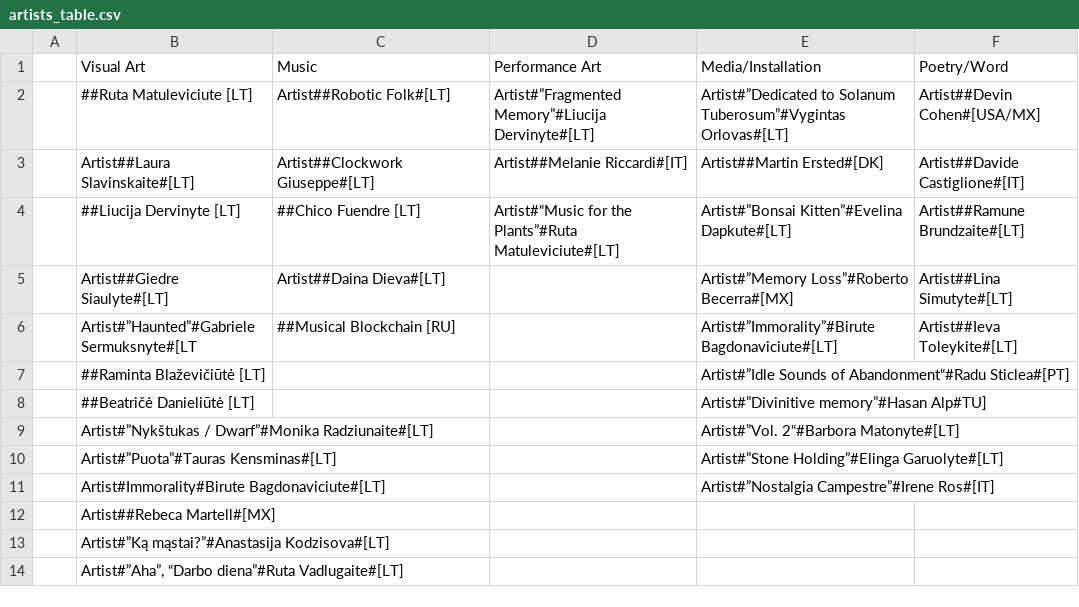
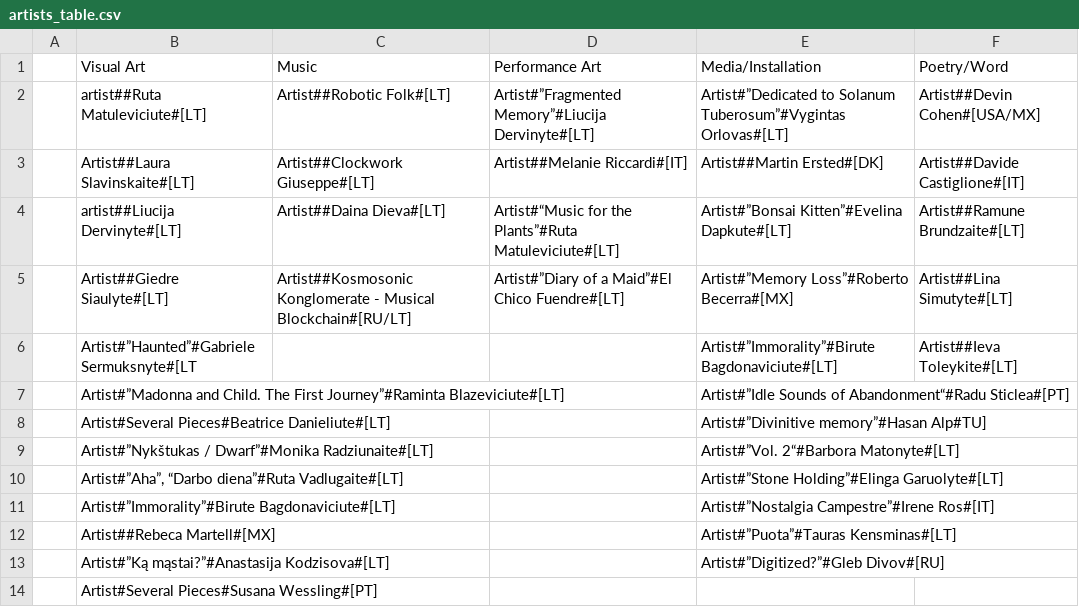
Before and after one commit to IdeasBlockLT/emem, a CSV file: static/texts/artists_table.csv, drawn as a sheet.

```diff
--- a/static/texts/artists_table.csv
+++ b/static/texts/artists_table.csv
@@ -1,14 +1,14 @@
 ;Visual Art;Music;Performance Art;Media/Installation;Poetry/Word
-;##Ruta Matuleviciute [LT];Artist##Robotic Folk#[LT];Artist#”Fragmented Memory”#Liucija Dervinyte#[LT];Artist#”Dedicated to Solanum Tuberosum”#Vygintas Orlovas#[LT];Artist##Devin Cohen#[USA/MX]
+;artist##Ruta Matuleviciute#[LT];Artist##Robotic Folk#[LT];Artist#”Fragmented Memory”#Liucija Dervinyte#[LT];Artist#”Dedicated to Solanum Tuberosum”#Vygintas Orlovas#[LT];Artist##Devin Cohen#[USA/MX]
 ;Artist##Laura Slavinskaite#[LT];Artist##Clockwork Giuseppe#[LT];Artist##Melanie Riccardi#[IT];Artist##Martin Ersted#[DK];Artist##Davide Castiglione#[IT]
-;##Liucija Dervinyte [LT];##Chico Fuendre [LT];Artist#“Music for the Plants”#Ruta Matuleviciute#[LT];Artist#”Bonsai Kitten”#Evelina Dapkute#[LT];Artist##Ramune Brundzaite#[LT]
-;Artist##Giedre Siaulyte#[LT] ;Artist##Daina Dieva#[LT];;Artist#”Memory Loss”#Roberto Becerra#[MX];Artist##Lina Simutyte#[LT]
-;Artist#”Haunted”#Gabriele Sermuksnyte#[LT;##Musical Blockchain [RU];;Artist#”Immorality”#Birute Bagdonaviciute#[LT];Artist##Ieva Toleykite#[LT]
-;##Raminta Blaževičiūtė [LT];;;Artist#”Idle Sounds of Abandonment“#Radu Sticlea#[PT];
-;##Beatričė Danieliūtė [LT];;;Artist#”Divinitive memory”#Hasan Alp#TU];
+;artist##Liucija Dervinyte#[LT];Artist##Daina Dieva#[LT];Artist#“Music for the Plants”#Ruta Matuleviciute#[LT];Artist#”Bonsai Kitten”#Evelina Dapkute#[LT];Artist##Ramune Brundzaite#[LT]
+;Artist##Giedre Siaulyte#[LT] ;Artist##Kosmosonic Konglomerate - Musical Blockchain#[RU/LT];Artist#”Diary of a Maid”#El Chico Fuendre#[LT];Artist#”Memory Loss”#Roberto Becerra#[MX];Artist##Lina Simutyte#[LT]
+;Artist#”Haunted”#Gabriele Sermuksnyte#[LT;;;Artist#”Immorality”#Birute Bagdonaviciute#[LT];Artist##Ieva Toleykite#[LT]
+;Artist#”Madonna and Child. The First Journey”#Raminta Blazeviciute#[LT];;;Artist#”Idle Sounds of Abandonment“#Radu Sticlea#[PT];
+;Artist#Several Pieces#Beatrice Danieliute#[LT];;;Artist#”Divinitive memory”#Hasan Alp#TU];
 ;Artist#”Nykštukas / Dwarf”#Monika Radziunaite#[LT];;;Artist#”Vol. 2“#Barbora Matonyte#[LT];
-;Artist#”Puota”#Tauras Kensminas#[LT];;;Artist#”Stone Holding”#Elinga Garuolyte#[LT];
-;Artist#Immorality#Birute Bagdonaviciute#[LT];;;Artist#”Nostalgia Campestre”#Irene Ros#[IT];
-;Artist##Rebeca Martell#[MX];;;;
-;Artist#”Ką mąstai?”#Anastasija Kodzisova#[LT];;;;
-;Artist#”Aha”, “Darbo diena”#Ruta Vadlugaite#[LT];;;;
+;Artist#”Aha”, “Darbo diena”#Ruta Vadlugaite#[LT];;;Artist#”Stone Holding”#Elinga Garuolyte#[LT];
+;Artist#”Immorality”#Birute Bagdonaviciute#[LT];;;Artist#”Nostalgia Campestre”#Irene Ros#[IT];
+;Artist##Rebeca Martell#[MX];;;Artist#”Puota”#Tauras Kensminas#[LT];
+;Artist#”Ką mąstai?”#Anastasija Kodzisova#[LT];;;Artist#”Digitized?”#Gleb Divov#[RU];
+;Artist#Several Pieces#Susana Wessling#[PT];;;;
```
Also changed, not shown: static/texts/timetable.csv, 18 other files.
